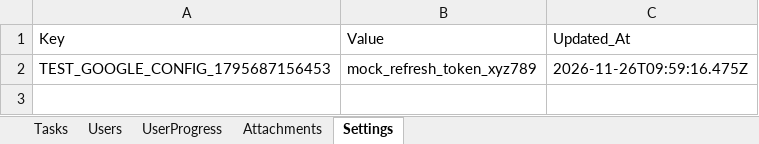
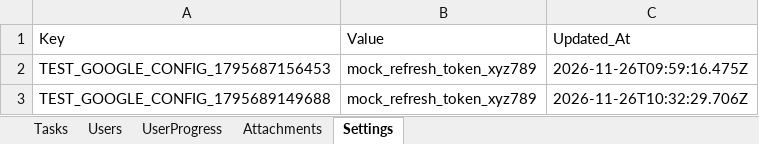
Before and after one commit to Medapatisanjana12/AttendaceFlow, an Excel workbook: backend/tasks.xlsx, sheet Settings, drawn as a sheet; values as stored, in another font and other column widths than the file's, no borders; the diff names each change by its address in the sheet, - before the commit and + after, or states it on an @@ line.

```diff
--- a/backend/tasks.xlsx (sheet Settings)
+++ b/backend/tasks.xlsx (sheet Settings)
+row 3: TEST_GOOGLE_CONFIG_1795689149688 | mock_refresh_token_xyz789 | 2026-11-26T10:32:29.706Z
```
Also changed, not shown: sheet Attachments, sheet Tasks, 5 other files.
